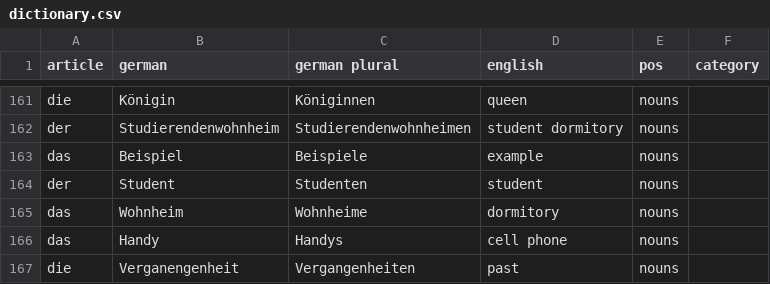
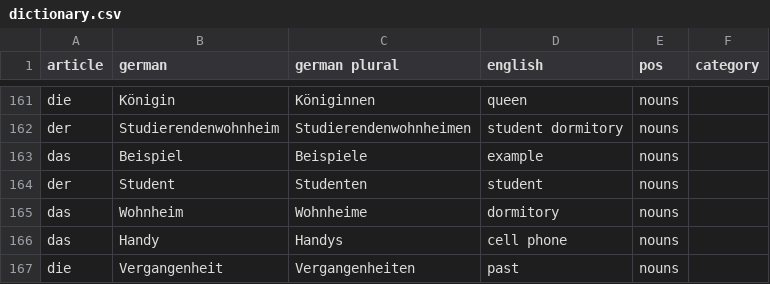
Before and after one commit to olearymike/German-Translator-Game, a CSV file: dictionary.csv, drawn as a sheet; only a part is shown, gaps mark what is left out.

Commit message:
Spelling Error

```diff
--- a/dictionary.csv
+++ b/dictionary.csv
@@ -166,2 +166,2 @@ das,Wohnheim,Wohnheime,dormitory,nouns,,
 das,Handy,Handys,cell phone,nouns,,
-die,Verganengenheit,Vergangenheiten,past,nouns,,
+die,Vergangenheit,Vergangenheiten,past,nouns,,
```
